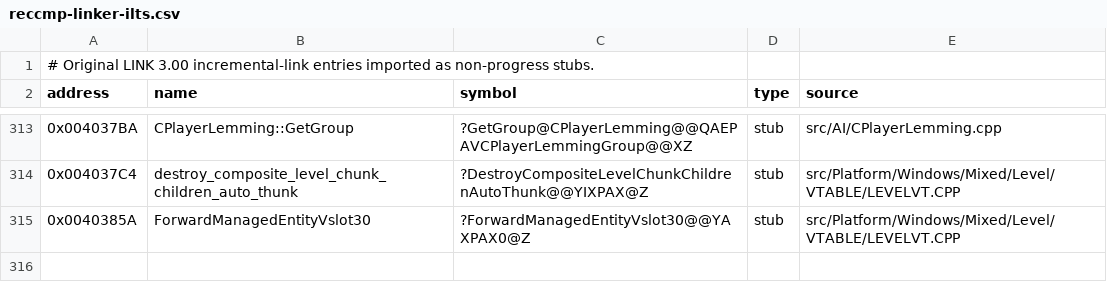
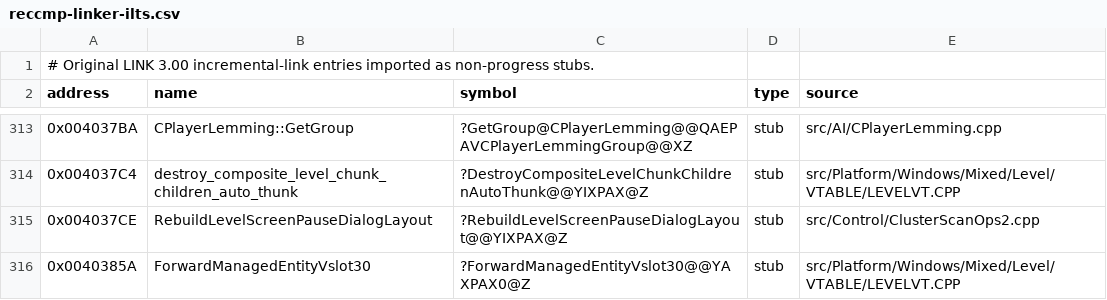
Before and after one commit to vonhoff/lemball-decomp, a CSV file: data/reccmp-linker-ilts.csv, drawn as a sheet; only a part is shown, gaps mark what is left out.

Commit message:
finish(exact): pause layout thunk 0x00444DD0 - 100%

```diff
--- a/data/reccmp-linker-ilts.csv
+++ b/data/reccmp-linker-ilts.csv
@@ -314,2 +314,3 @@ address,name,symbol,type,source
 0x004037C4,destroy_composite_level_chunk_children_auto_thunk,?DestroyCompositeLevelChunkChildrenAutoThunk@@YIXPAX@Z,stub,src/Platform/Windows/Mixed/Level/VTABLE/LEVELVT.CPP
+0x004037CE,RebuildLevelScreenPauseDialogLayout,?RebuildLevelScreenPauseDialogLayout@@YIXPAX@Z,stub,src/Control/ClusterScanOps2.cpp
 0x0040385A,ForwardManagedEntityVslot30,?ForwardManagedEntityVslot30@@YAXPAX0@Z,stub,src/Platform/Windows/Mixed/Level/VTABLE/LEVELVT.CPP
```
Also changed, not shown: data/reccmp-compiler-generated.csv, 1 other file.
